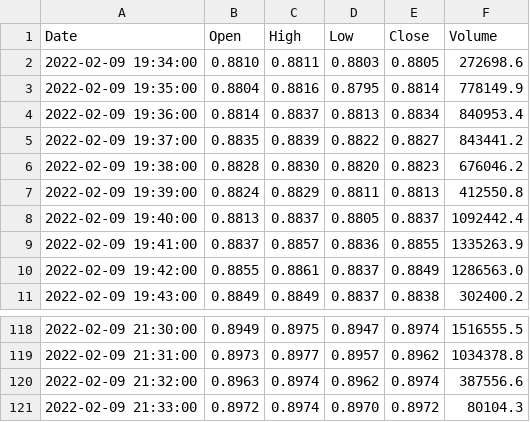
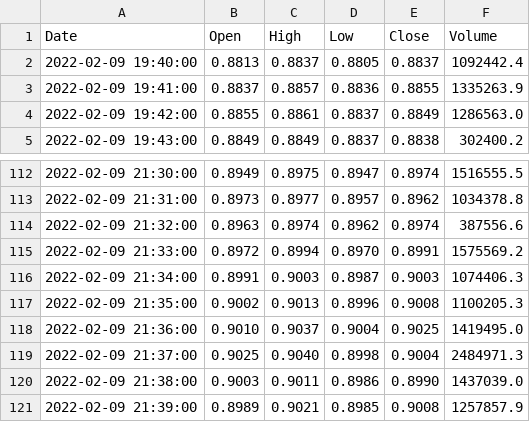
Before and after one commit to SchallenbeGa/immune, a CSV file: data/data.csv, drawn as a sheet; only a part is shown, gaps mark what is left out.

```diff
--- a/data/data.csv
+++ b/data/data.csv
@@ -1,8 +1,2 @@
 Date,Open,High,Low,Close,Volume
-2022-02-09 19:34:00, 0.8810, 0.8811, 0.8803, 0.8805,272698.6
-2022-02-09 19:35:00, 0.8804, 0.8816, 0.8795, 0.8814,778149.9
-2022-02-09 19:36:00, 0.8814, 0.8837, 0.8813, 0.8834,840953.4
-2022-02-09 19:37:00, 0.8835, 0.8839, 0.8822, 0.8827,843441.2
-2022-02-09 19:38:00, 0.8828, 0.8830, 0.8820, 0.8823,676046.2
-2022-02-09 19:39:00, 0.8824, 0.8829, 0.8811, 0.8813,412550.8
 2022-02-09 19:40:00, 0.8813, 0.8837, 0.8805, 0.8837,1092442.4
@@ -120,2 +114,8 @@ Date,Open,High,Low,Close,Volume
 2022-02-09 21:32:00, 0.8963, 0.8974, 0.8962, 0.8974,387556.6
-2022-02-09 21:33:00, 0.8972, 0.8974, 0.8970, 0.8972,80104.3
+2022-02-09 21:33:00, 0.8972, 0.8994, 0.8970, 0.8991,1575569.2
+2022-02-09 21:34:00, 0.8991, 0.9003, 0.8987, 0.9003,1074406.3
+2022-02-09 21:35:00, 0.9002, 0.9013, 0.8996, 0.9008,1100205.3
+2022-02-09 21:36:00, 0.9010, 0.9037, 0.9004, 0.9025,1419495.0
+2022-02-09 21:37:00, 0.9025, 0.9040, 0.8998, 0.9004,2484971.3
+2022-02-09 21:38:00, 0.9003, 0.9011, 0.8986, 0.8990,1437039.0
+2022-02-09 21:39:00, 0.8989, 0.9021, 0.8985, 0.9008,1257857.9
```
Also changed, not shown: 2 other files.
